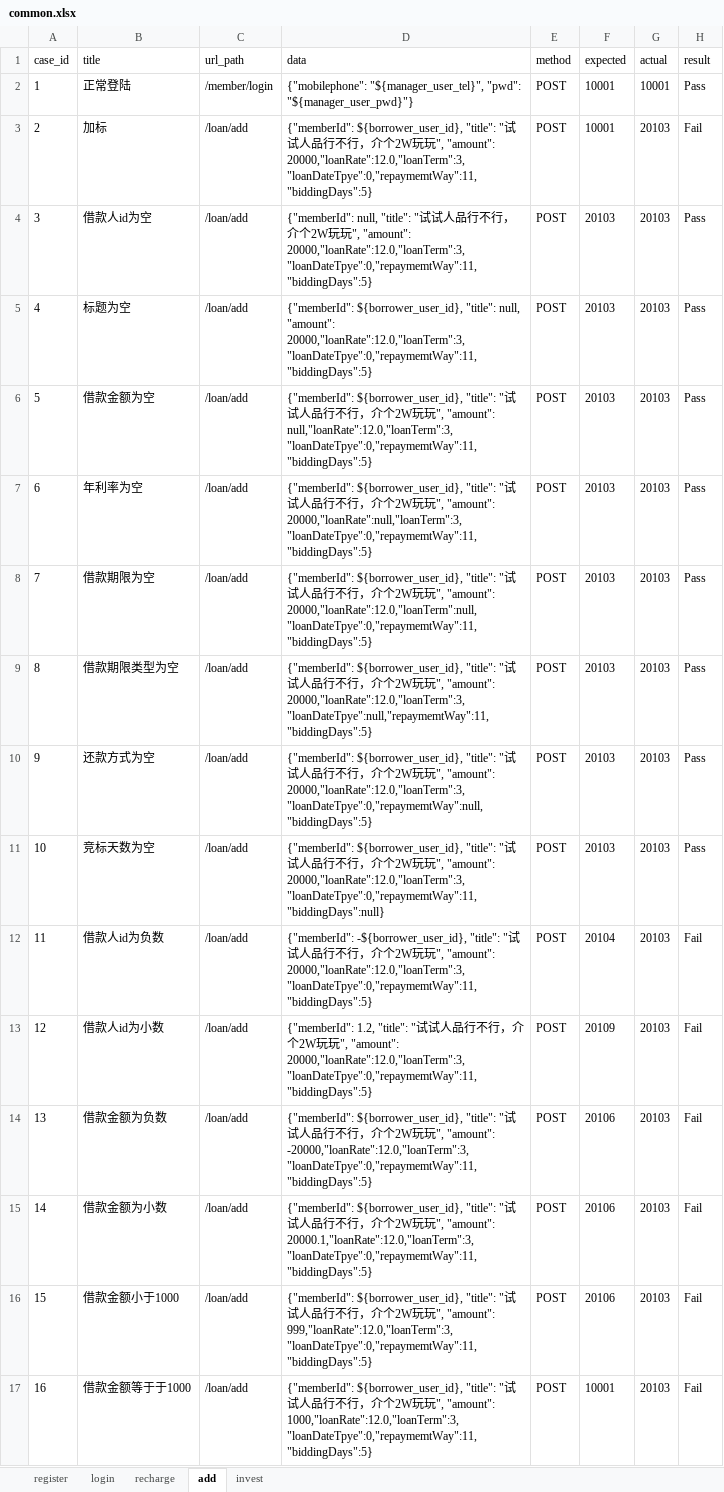
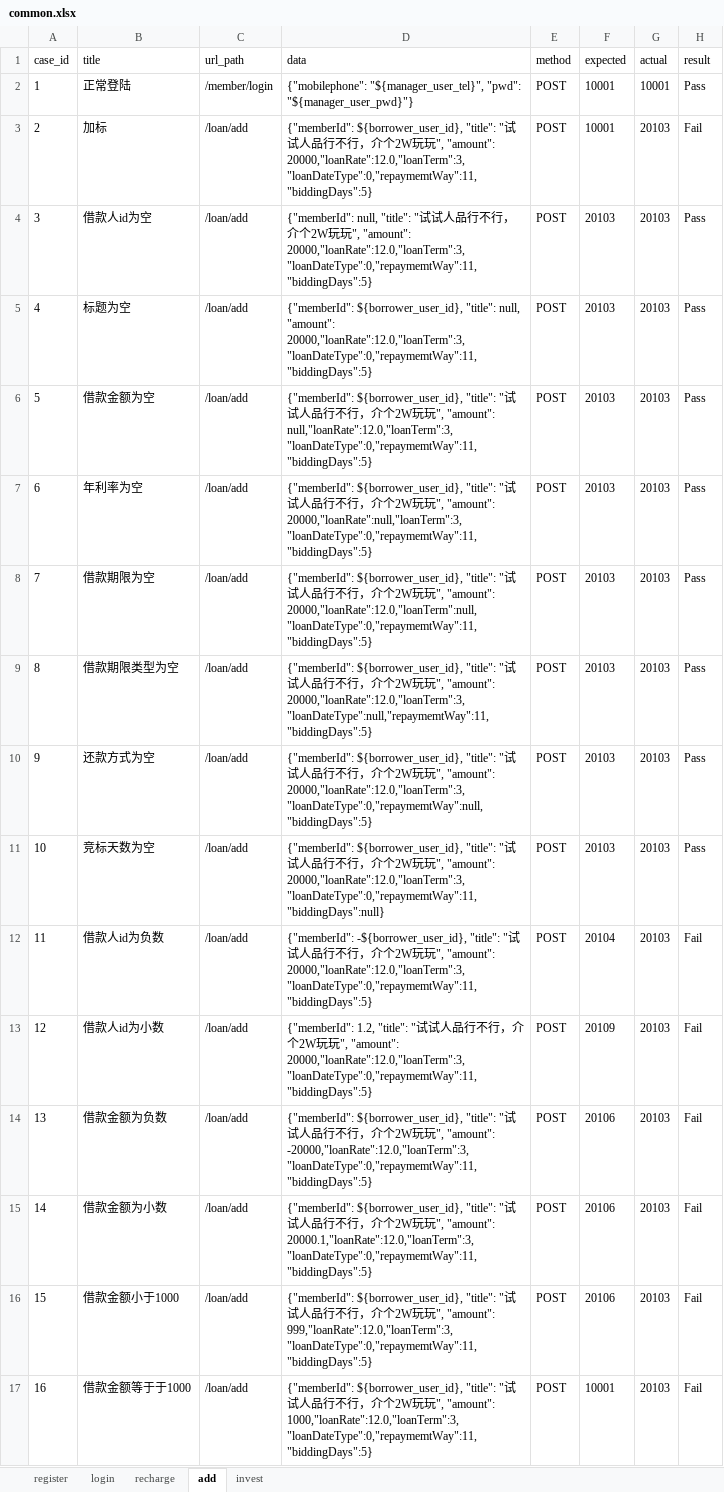
Before and after one commit to tudaozi/future_loan_interface_test, an Excel workbook: data/common.xlsx, sheet add, drawn as a sheet; values as stored, in another font and other column widths than the file's, no borders; the diff names each change by its address in the sheet, - before the commit and + after, or states it on an @@ line.

```diff
--- a/data/common.xlsx (sheet add)
+++ b/data/common.xlsx (sheet add)
-D3 (data): …", "amount": 20000,"loanRate":12.0,"loanTerm":3,"loanDateTpye":0,"repaymemtWay":11,"biddingDays":5}
+D3 (data): …", "amount": 20000,"loanRate":12.0,"loanTerm":3,"loanDateType":0,"repaymemtWay":11,"biddingDays":5}
-D4 (data): …", "amount": 20000,"loanRate":12.0,"loanTerm":3,"loanDateTpye":0,"repaymemtWay":11,"biddingDays":5}
+D4 (data): …", "amount": 20000,"loanRate":12.0,"loanTerm":3,"loanDateType":0,"repaymemtWay":11,"biddingDays":5}
-D5 (data): …null, "amount": 20000,"loanRate":12.0,"loanTerm":3,"loanDateTpye":0,"repaymemtWay":11,"biddingDays":5}
+D5 (data): …null, "amount": 20000,"loanRate":12.0,"loanTerm":3,"loanDateType":0,"repaymemtWay":11,"biddingDays":5}
-D6 (data): …", "amount": null,"loanRate":12.0,"loanTerm":3,"loanDateTpye":0,"repaymemtWay":11,"biddingDays":5}
+D6 (data): …", "amount": null,"loanRate":12.0,"loanTerm":3,"loanDateType":0,"repaymemtWay":11,"biddingDays":5}
-D7 (data): …", "amount": 20000,"loanRate":null,"loanTerm":3,"loanDateTpye":0,"repaymemtWay":11,"biddingDays":5}
+D7 (data): …", "amount": 20000,"loanRate":null,"loanTerm":3,"loanDateType":0,"repaymemtWay":11,"biddingDays":5}
-D8 (data): …", "amount": 20000,"loanRate":12.0,"loanTerm":null,"loanDateTpye":0,"repaymemtWay":11,"biddingDays":5}
+D8 (data): …", "amount": 20000,"loanRate":12.0,"loanTerm":null,"loanDateType":0,"repaymemtWay":11,"biddingDays":5}
-D9 (data): …", "amount": 20000,"loanRate":12.0,"loanTerm":3,"loanDateTpye":null,"repaymemtWay":11,"biddingDays":5}
+D9 (data): …", "amount": 20000,"loanRate":12.0,"loanTerm":3,"loanDateType":null,"repaymemtWay":11,"biddingDays":5}
-D10 (data): …", "amount": 20000,"loanRate":12.0,"loanTerm":3,"loanDateTpye":0,"repaymemtWay":null,"biddingDays":5}
+D10 (data): …", "amount": 20000,"loanRate":12.0,"loanTerm":3,"loanDateType":0,"repaymemtWay":null,"biddingDays":5}
-D11 (data): …", "amount": 20000,"loanRate":12.0,"loanTerm":3,"loanDateTpye":0,"repaymemtWay":11,"biddingDays":null}
+D11 (data): …", "amount": 20000,"loanRate":12.0,"loanTerm":3,"loanDateType":0,"repaymemtWay":11,"biddingDays":null}
-D12 (data): …", "amount": 20000,"loanRate":12.0,"loanTerm":3,"loanDateTpye":0,"repaymemtWay":11,"biddingDays":5}
+D12 (data): …", "amount": 20000,"loanRate":12.0,"loanTerm":3,"loanDateType":0,"repaymemtWay":11,"biddingDays":5}
-D13 (data): …", "amount": 20000,"loanRate":12.0,"loanTerm":3,"loanDateTpye":0,"repaymemtWay":11,"biddingDays":5}
+D13 (data): …", "amount": 20000,"loanRate":12.0,"loanTerm":3,"loanDateType":0,"repaymemtWay":11,"biddingDays":5}
-D14 (data): …", "amount": -20000,"loanRate":12.0,"loanTerm":3,"loanDateTpye":0,"repaymemtWay":11,"biddingDays":5}
+D14 (data): …", "amount": -20000,"loanRate":12.0,"loanTerm":3,"loanDateType":0,"repaymemtWay":11,"biddingDays":5}
-D15 (data): …", "amount": 20000.1,"loanRate":12.0,"loanTerm":3,"loanDateTpye":0,"repaymemtWay":11,"biddingDays":5}
+D15 (data): …", "amount": 20000.1,"loanRate":12.0,"loanTerm":3,"loanDateType":0,"repaymemtWay":11,"biddingDays":5}
-D16 (data): …", "amount": 999,"loanRate":12.0,"loanTerm":3,"loanDateTpye":0,"repaymemtWay":11,"biddingDays":5}
+D16 (data): …", "amount": 999,"loanRate":12.0,"loanTerm":3,"loanDateType":0,"repaymemtWay":11,"biddingDays":5}
-D17 (data): …", "amount": 1000,"loanRate":12.0,"loanTerm":3,"loanDateTpye":0,"repaymemtWay":11,"biddingDays":5}
+D17 (data): …", "amount": 1000,"loanRate":12.0,"loanTerm":3,"loanDateType":0,"repaymemtWay":11,"biddingDays":5}
```
Also changed, not shown: 1 other file.
